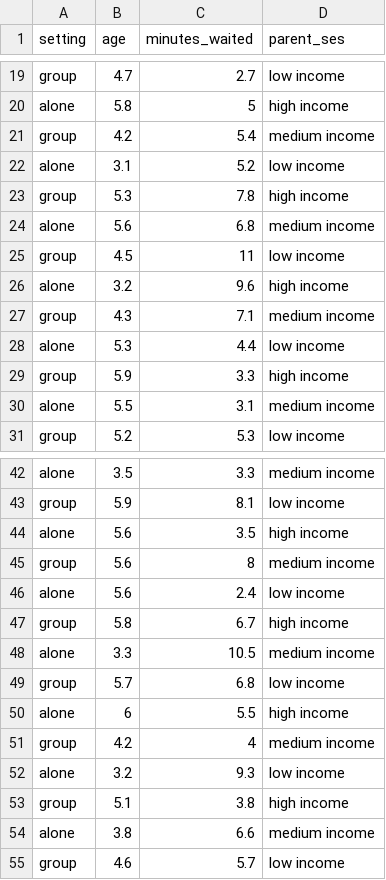
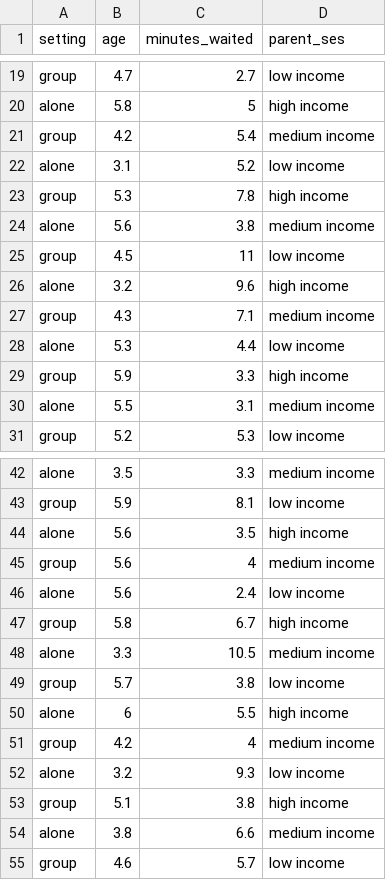
Before and after one commit to RohrbaTo/intro_data_viz, a CSV file: marshmallow.csv, drawn as a sheet; only a part is shown, gaps mark what is left out; the diff covers the shown part only.

```diff
--- a/marshmallow.csv
+++ b/marshmallow.csv
@@ -23,3 +23,3 @@ alone;3.1;5.2;low income
 group;5.3;7.8;high income
-alone;5.6;6.8;medium income
+alone;5.6;3.8;medium income
 group;4.5;11;low income
@@ -44,3 +44,3 @@ group;5.9;8.1;low income
 alone;5.6;3.5;high income
-group;5.6;8;medium income
+group;5.6;4;medium income
 alone;5.6;2.4;low income
@@ -48,3 +48,3 @@ group;5.8;6.7;high income
 alone;3.3;10.5;medium income
-group;5.7;6.8;low income
+group;5.7;3.8;low income
 alone;6;5.5;high income
```
Also changed, not shown: 11 edited cells elsewhere in this file.
